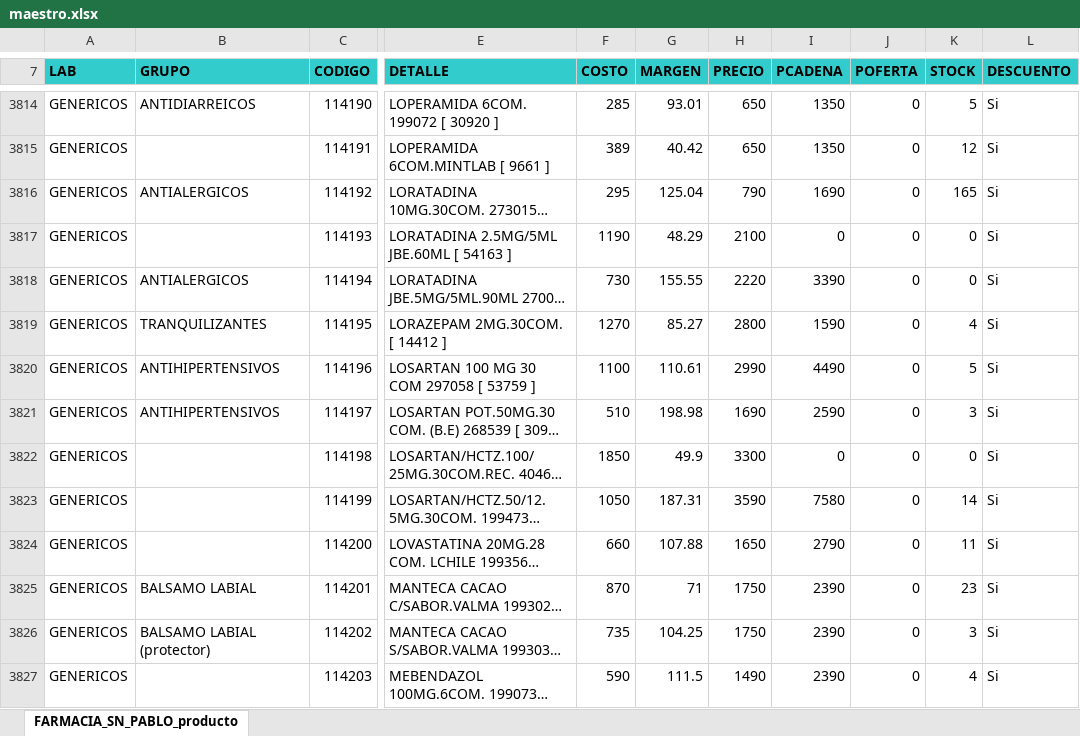
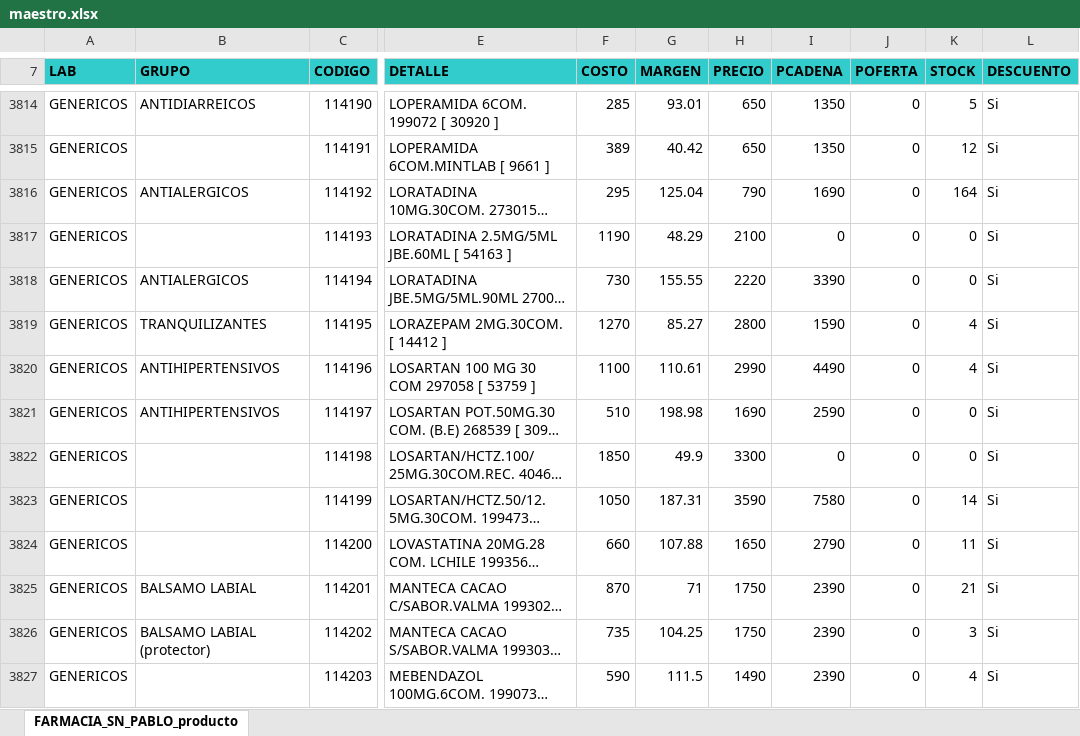
Before and after one commit to nitorresv01-dev/Farmacia-San-Pablo, an Excel workbook: maestro.xlsx, sheet FARMACIA_SN_PABLO_producto, drawn as a sheet; only a part is shown, gaps mark what is left out; long unchanged cells end in …; values as stored, in another font and other column widths than the file's, no borders; the diff covers the shown part only; the diff names each change by its address in the sheet, - before the commit and + after, or states it on an @@ line.

Commit message:
Actualizacion automatica de stock y maestro (11-11-2026 18:37:43,96)

```diff
--- a/maestro.xlsx (sheet FARMACIA_SN_PABLO_producto)
+++ b/maestro.xlsx (sheet FARMACIA_SN_PABLO_producto)
-K3816 (STOCK): 165
+K3816 (STOCK): 164
-K3820 (STOCK): 5
+K3820 (STOCK): 4
-K3821 (STOCK): 3
+K3821 (STOCK): 0
-K3825 (STOCK): 23
+K3825 (STOCK): 21
```
Also changed, not shown: 229 edited cells and cell formats elsewhere in this sheet, 2 other files.
